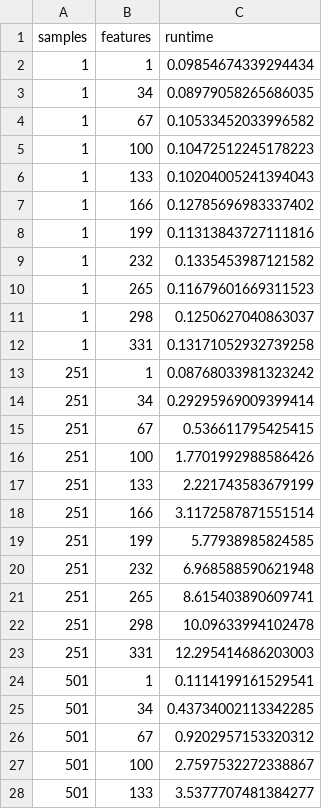
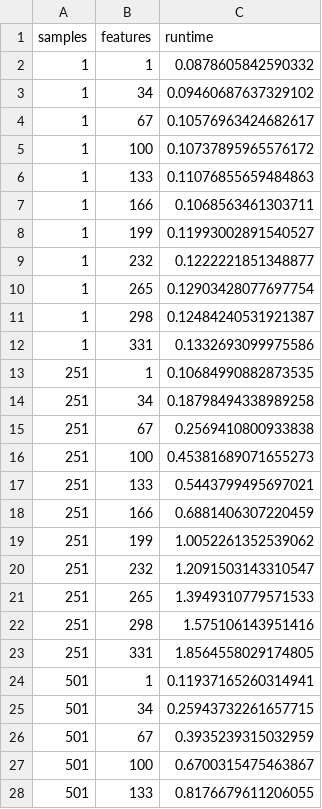
Before and after one commit to marypaulin/repo, a CSV file: data/scalability/census_c1s5ky0.2_0_0_test/parallel_osdt_1_core.csv, drawn as a sheet; only a part is shown; the diff covers the shown part only.

Commit message:
no compression

```diff
--- a/data/scalability/census_c1s5ky0.2_0_0_test/parallel_osdt_1_core.csv
+++ b/data/scalability/census_c1s5ky0.2_0_0_test/parallel_osdt_1_core.csv
@@ -1,28 +1,28 @@
 samples,features,runtime
-1,1,0.09854674339294434
-1,34,0.08979058265686035
-1,67,0.10533452033996582
-1,100,0.10472512245178223
-1,133,0.10204005241394043
-1,166,0.12785696983337402
-1,199,0.11313843727111816
-1,232,0.1335453987121582
-1,265,0.11679601669311523
-1,298,0.1250627040863037
-1,331,0.13171052932739258
-251,1,0.08768033981323242
-251,34,0.29295969009399414
-251,67,0.536611795425415
-251,100,1.7701992988586426
-251,133,2.221743583679199
-251,166,3.1172587871551514
-251,199,5.77938985824585
-251,232,6.968588590621948
-251,265,8.615403890609741
-251,298,10.09633994102478
-251,331,12.295414686203003
-501,1,0.1114199161529541
-501,34,0.43734002113342285
-501,67,0.9202957153320312
-501,100,2.7597532272338867
-501,133,3.5377707481384277
+1,1,0.0878605842590332
+1,34,0.09460687637329102
+1,67,0.10576963424682617
+1,100,0.10737895965576172
+1,133,0.11076855659484863
+1,166,0.1068563461303711
+1,199,0.11993002891540527
+1,232,0.1222221851348877
+1,265,0.12903428077697754
+1,298,0.12484240531921387
+1,331,0.1332693099975586
+251,1,0.10684990882873535
+251,34,0.18798494338989258
+251,67,0.2569410800933838
+251,100,0.45381689071655273
+251,133,0.5443799495697021
+251,166,0.6881406307220459
+251,199,1.0052261352539062
+251,232,1.2091503143310547
+251,265,1.3949310779571533
+251,298,1.575106143951416
+251,331,1.8564558029174805
+501,1,0.11937165260314941
+501,34,0.25943732261657715
+501,67,0.3935239315032959
+501,100,0.6700315475463867
+501,133,0.8176679611206055
```
Also changed, not shown: 83 edited cells elsewhere in this file.
